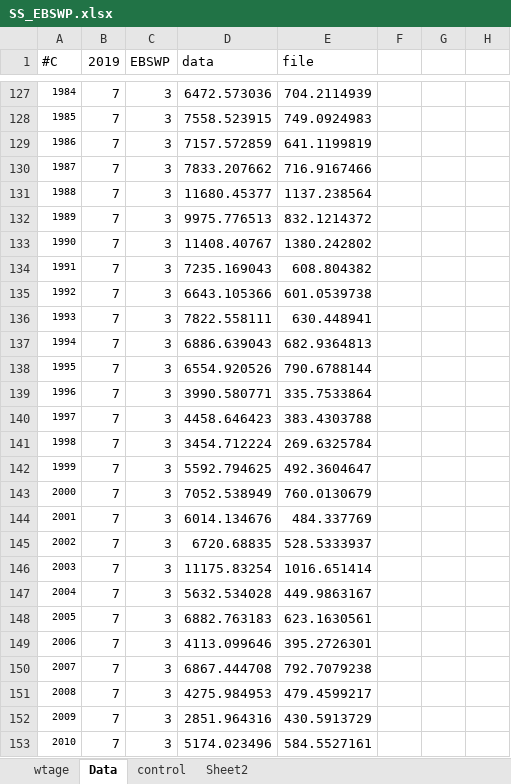
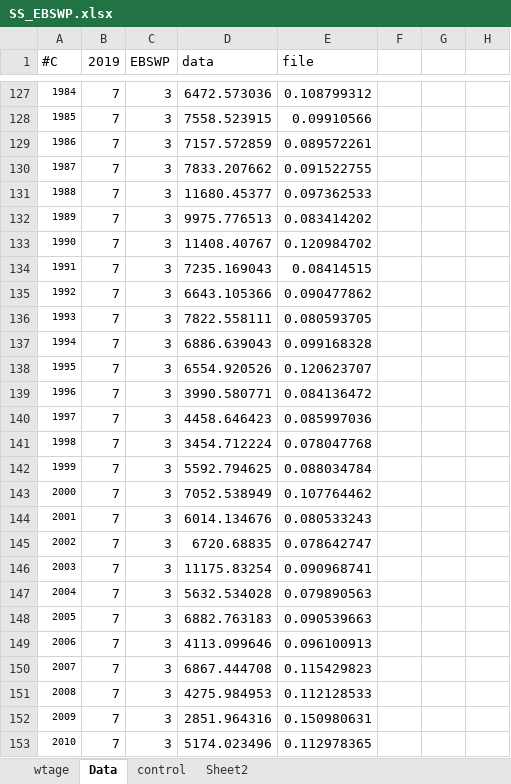
Before and after one commit to afsc-assessments/ebswp_2023, an Excel workbook: model_alts/ss/base/SS_EBSWP.xlsx, sheet Data, drawn as a sheet; only a part is shown, gaps mark what is left out; values as stored, in another font and other column widths than the file's, no borders; the diff covers the shown part only; the diff names each change by its address in the sheet, - before the commit and + after, or states it on an @@ line.

```diff
--- a/model_alts/ss/base/SS_EBSWP.xlsx (sheet Data)
+++ b/model_alts/ss/base/SS_EBSWP.xlsx (sheet Data)
-E127 (file): 704.2114939
+E127 (file): 0.108799312
-E128 (file): 749.0924983
+E128 (file): 0.09910566
-E129 (file): 641.1199819
+E129 (file): 0.089572261
-E130 (file): 716.9167466
+E130 (file): 0.091522755
-E131 (file): 1137.238564
+E131 (file): 0.097362533
-E132 (file): 832.1214372
+E132 (file): 0.083414202
-E133 (file): 1380.242802
+E133 (file): 0.120984702
-E134 (file): 608.804382
+E134 (file): 0.08414515
-E135 (file): 601.0539738
+E135 (file): 0.090477862
-E136 (file): 630.448941
+E136 (file): 0.080593705
-E137 (file): 682.9364813
+E137 (file): 0.099168328
-E138 (file): 790.6788144
+E138 (file): 0.120623707
-E139 (file): 335.7533864
+E139 (file): 0.084136472
-E140 (file): 383.4303788
+E140 (file): 0.085997036
-E141 (file): 269.6325784
+E141 (file): 0.078047768
-E142 (file): 492.3604647
+E142 (file): 0.088034784
-E143 (file): 760.0130679
+E143 (file): 0.107764462
-E144 (file): 484.337769
+E144 (file): 0.080533243
-E145 (file): 528.5333937
+E145 (file): 0.078642747
-E146 (file): 1016.651414
+E146 (file): 0.090968741
-E147 (file): 449.9863167
+E147 (file): 0.079890563
-E148 (file): 623.1630561
+E148 (file): 0.090539663
-E149 (file): 395.2726301
+E149 (file): 0.096100913
-E150 (file): 792.7079238
+E150 (file): 0.115429823
-E151 (file): 479.4599217
+E151 (file): 0.112128533
-E152 (file): 430.5913729
+E152 (file): 0.150980631
-E153 (file): 584.5527161
+E153 (file): 0.112978365
```
Also changed, not shown: 30 edited cells elsewhere in this sheet, 16 other files.
